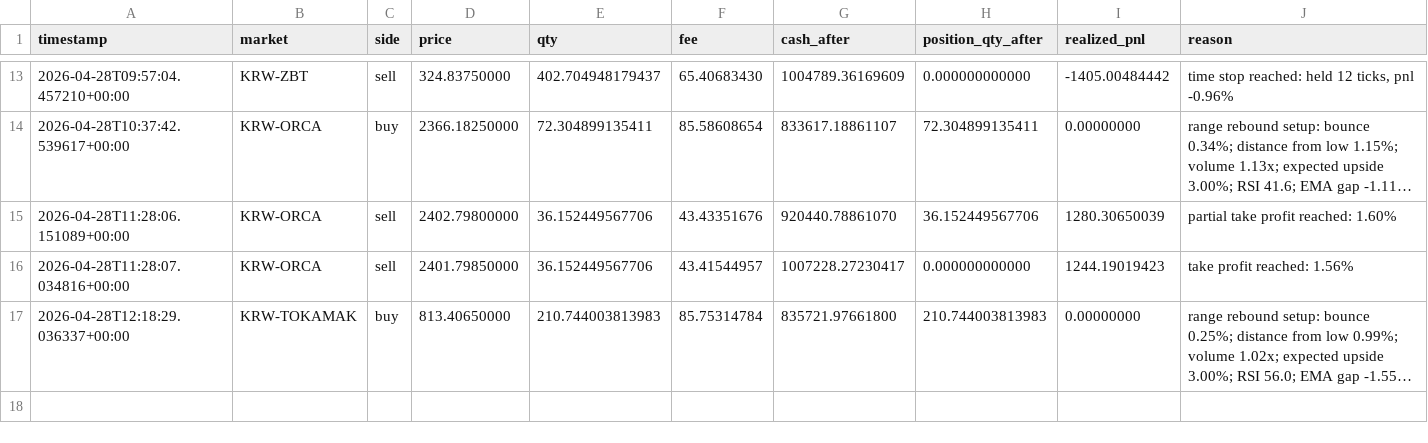
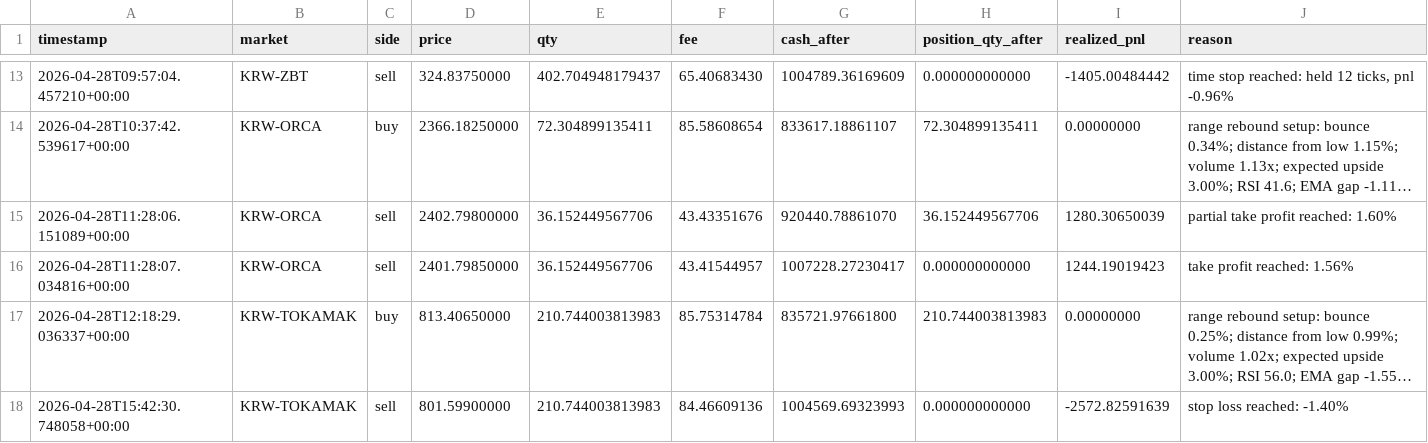
Before and after one commit to SangJunPark1/coin, a CSV file: data/cloud_trades.csv, drawn as a sheet; only a part is shown, gaps mark what is left out; long unchanged cells end in …; the diff names each change by its address in the sheet, - before the commit and + after, or states it on an @@ line.

```diff
--- a/data/cloud_trades.csv
+++ b/data/cloud_trades.csv
+row 18: 2026-04-28T15:42:30.748058+00:00 | KRW-TOKAMAK | sell | 801.59900000 | 210.744003813983 | 84.46609136 | 1004569.69323993 | 0.000000000000 | -2572.82591639 | stop loss reached: -1.40%
```
Also changed, not shown: 4 other files.
